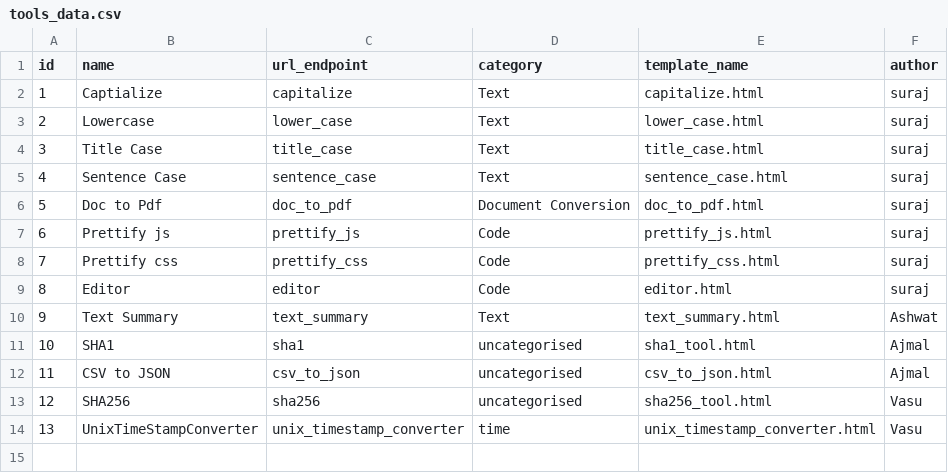
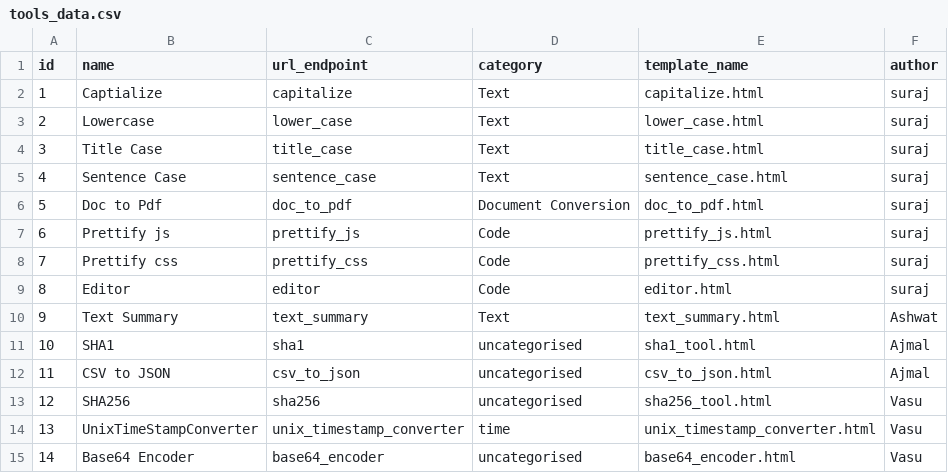
Before and after one commit to OpenGenus/tool, a CSV file: tools_data.csv, drawn as a sheet; the diff names each change by its address in the sheet, - before the commit and + after, or states it on an @@ line.

Commit message:
Added Information on Base64 Encoder

```diff
--- a/tools_data.csv
+++ b/tools_data.csv
+row 15: 14 | Base64 Encoder | base64_encoder | uncategorised | base64_encoder.html | Vasu
```
